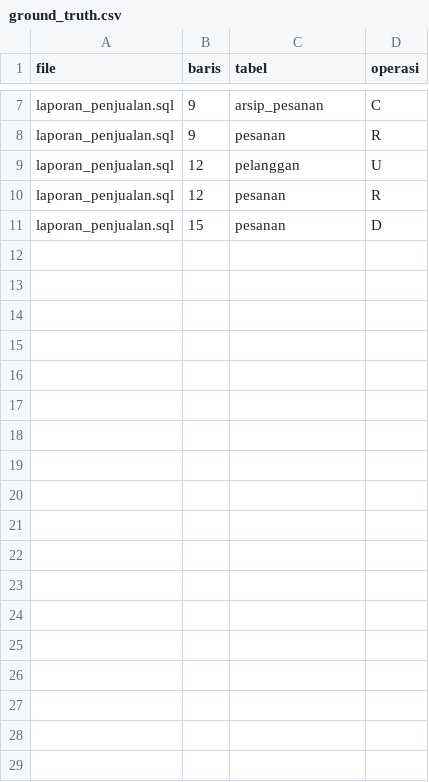
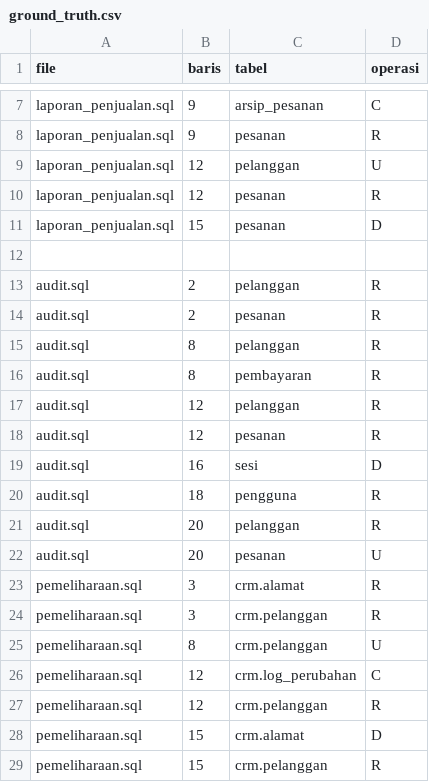
Before and after one commit to pinksonnet/ETS_PLP_Kelompok8, a CSV file: crud-extractor/data/ground_truth.csv, drawn as a sheet; only a part is shown, gaps mark what is left out; the diff names each change by its address in the sheet, - before the commit and + after, or states it on an @@ line.

Commit message:
data: label ground truth audit dan pemeliharaan

```diff
--- a/crud-extractor/data/ground_truth.csv
+++ b/crud-extractor/data/ground_truth.csv
+row 12: (empty)
+row 13: audit.sql | 2 | pelanggan | R
+row 14: audit.sql | 2 | pesanan | R
+row 15: audit.sql | 8 | pelanggan | R
+row 16: audit.sql | 8 | pembayaran | R
+row 17: audit.sql | 12 | pelanggan | R
+row 18: audit.sql | 12 | pesanan | R
+row 19: audit.sql | 16 | sesi | D
+row 20: audit.sql | 18 | pengguna | R
+row 21: audit.sql | 20 | pelanggan | R
+row 22: audit.sql | 20 | pesanan | U
+row 23: pemeliharaan.sql | 3 | crm.alamat | R
+row 24: pemeliharaan.sql | 3 | crm.pelanggan | R
+row 25: pemeliharaan.sql | 8 | crm.pelanggan | U
+row 26: pemeliharaan.sql | 12 | crm.log_perubahan | C
+row 27: pemeliharaan.sql | 12 | crm.pelanggan | R
+row 28: pemeliharaan.sql | 15 | crm.alamat | D
+row 29: pemeliharaan.sql | 15 | crm.pelanggan | R
```
